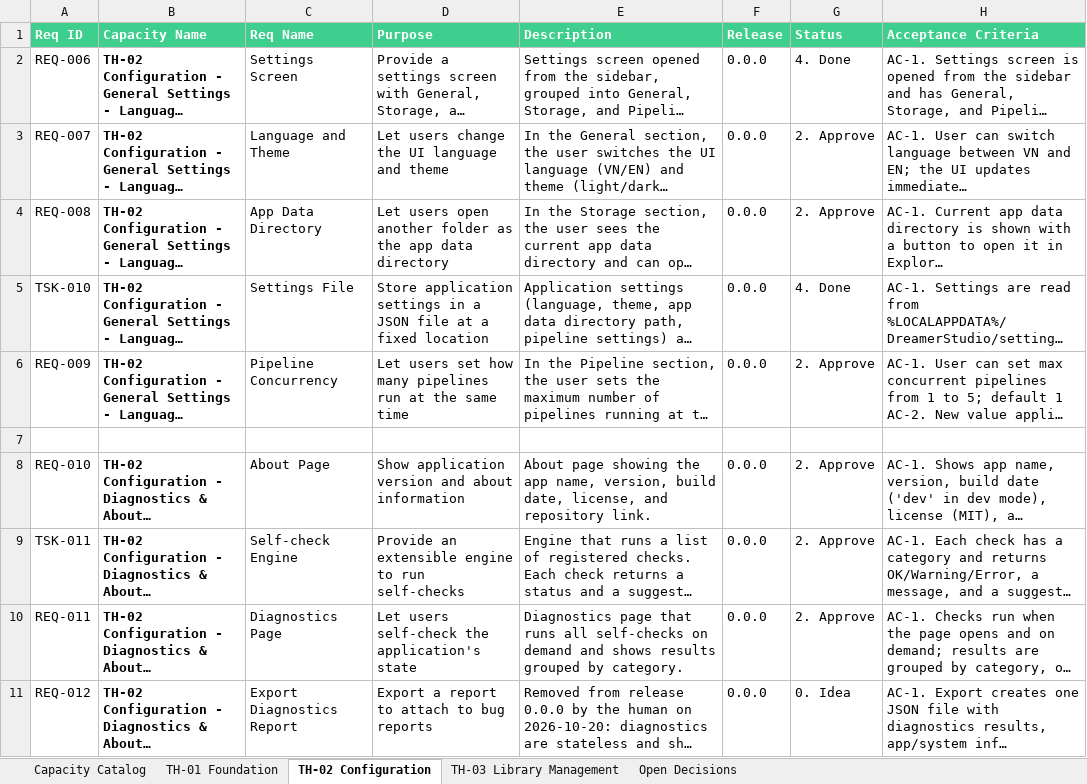
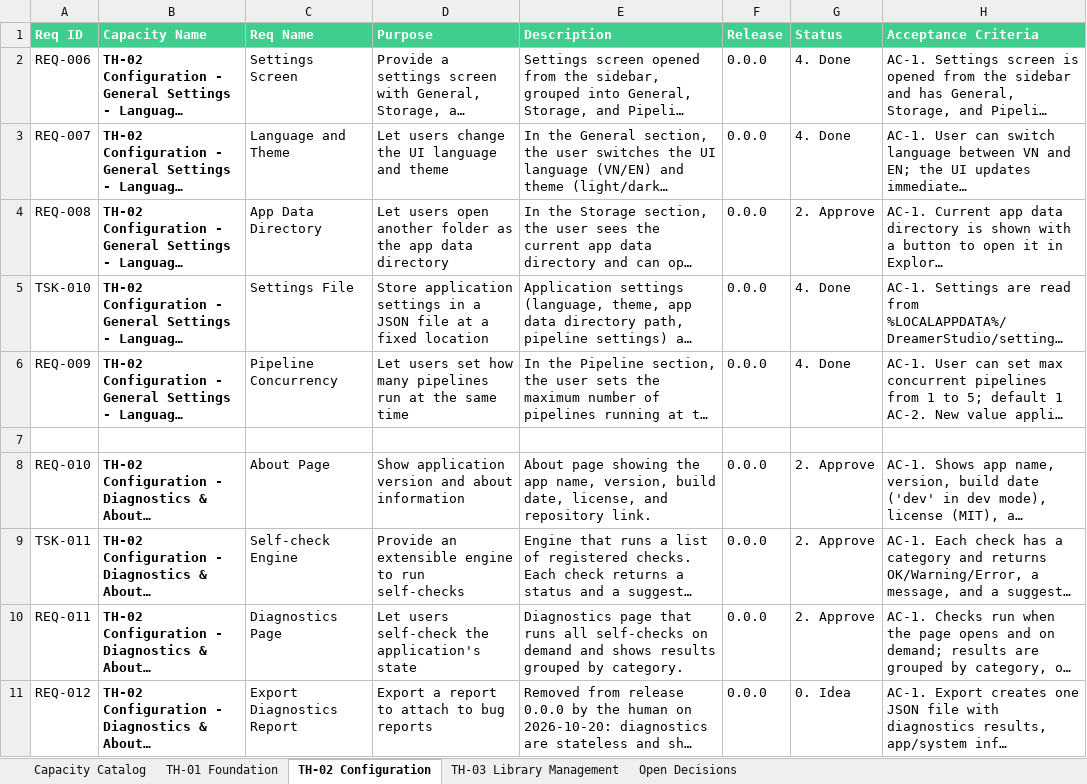
Before and after one commit to datntdev0/projects.dreamer-studio, an Excel workbook: _docs/0.requirements-analysis.xlsx, sheet TH-02 Configuration, drawn as a sheet; long unchanged cells end in …; values as stored, in another font and other column widths than the file's, no borders; the diff names each change by its address in the sheet, - before the commit and + after, or states it on an @@ line.

```diff
--- a/_docs/0.requirements-analysis.xlsx (sheet TH-02 Configuration)
+++ b/_docs/0.requirements-analysis.xlsx (sheet TH-02 Configuration)
-G3 (Status): 2. Approve
+G3 (Status): 4. Done
-G6 (Status): 2. Approve
+G6 (Status): 4. Done
```
Also changed, not shown: 22 other files.
